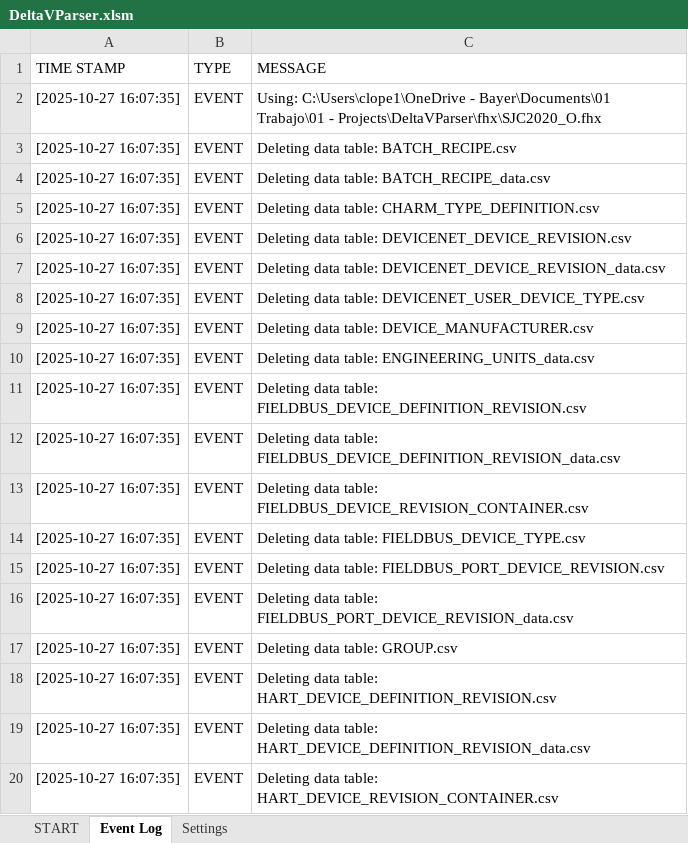
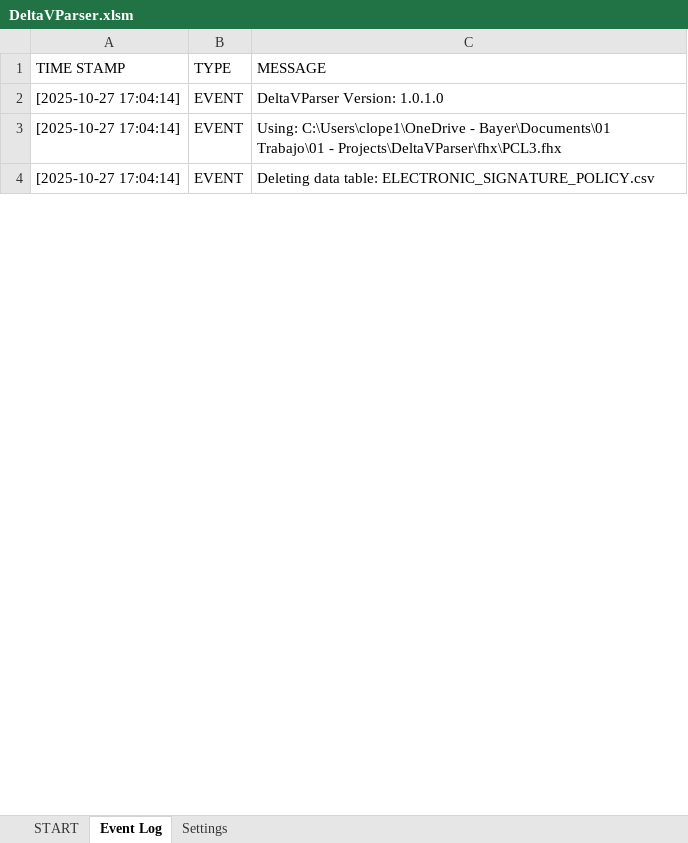
Before and after one commit to claudiolop/DeltaVParser, an Excel workbook: DeltaVParser.xlsm, sheet Event Log, drawn as a sheet; only a part is shown; values as stored, in another font and other column widths than the file's, no borders; table styles not drawn; removed rows and columns are numbered as before the commit, all else as after; the diff covers the shown part only; the diff names each change by its address in the sheet, - before the commit and + after, or states it on an @@ line.

Commit message:
Clean main and utils. Read version and line count from xlsm

```diff
--- a/DeltaVParser.xlsm (sheet Event Log)
+++ b/DeltaVParser.xlsm (sheet Event Log)
+row 2: [2025-10-27 17:04:14] | EVENT | DeltaVParser Version: 1.0.1.0
-A3 (TIME STAMP): [2025-10-27 16:07:35]
+A3 (TIME STAMP): [2025-10-27 17:04:14]
-C3 (MESSAGE): …Trabajo\01 - Projects\DeltaVParser\fhx\SJC2020_O.fhx
+C3 (MESSAGE): …Trabajo\01 - Projects\DeltaVParser\fhx\PCL3.fhx
-row 3: [2025-10-27 16:07:35] | EVENT | Deleting data table: BATCH_RECIPE.csv
-row 4: [2025-10-27 16:07:35] | EVENT | Deleting data table: BATCH_RECIPE_data.csv
-A4 (TIME STAMP): [2025-10-27 16:07:35]
+A4 (TIME STAMP): [2025-10-27 17:04:14]
-C4 (MESSAGE): …data table: CHARM_TYPE_DEFINITION.csv
+C4 (MESSAGE): …data table: ELECTRONIC_SIGNATURE_POLICY.csv
-row 6: [2025-10-27 16:07:35] | EVENT | Deleting data table: DEVICENET_DEVICE_REVISION.csv
-row 7: [2025-10-27 16:07:35] | EVENT | Deleting data table: DEVICENET_DEVICE_REVISION_data.csv
-row 8: [2025-10-27 16:07:35] | EVENT | Deleting data table: DEVICENET_USER_DEVICE_TYPE.csv
-row 9: [2025-10-27 16:07:35] | EVENT | Deleting data table: DEVICE_MANUFACTURER.csv
-row 10: [2025-10-27 16:07:35] | EVENT | Deleting data table: ENGINEERING_UNITS_data.csv
-row 11: [2025-10-27 16:07:35] | EVENT | Deleting data table: FIELDBUS_DEVICE_DEFINITION_REVISION.csv
-row 12: [2025-10-27 16:07:35] | EVENT | Deleting data table: FIELDBUS_DEVICE_DEFINITION_REVISION_data.csv
-row 13: [2025-10-27 16:07:35] | EVENT | Deleting data table: FIELDBUS_DEVICE_REVISION_CONTAINER.csv
-row 14: [2025-10-27 16:07:35] | EVENT | Deleting data table: FIELDBUS_DEVICE_TYPE.csv
-row 15: [2025-10-27 16:07:35] | EVENT | Deleting data table: FIELDBUS_PORT_DEVICE_REVISION.csv
-row 16: [2025-10-27 16:07:35] | EVENT | Deleting data table: FIELDBUS_PORT_DEVICE_REVISION_data.csv
-row 17: [2025-10-27 16:07:35] | EVENT | Deleting data table: GROUP.csv
-row 18: [2025-10-27 16:07:35] | EVENT | Deleting data table: HART_DEVICE_DEFINITION_REVISION.csv
-row 19: [2025-10-27 16:07:35] | EVENT | Deleting data table: HART_DEVICE_DEFINITION_REVISION_data.csv
-row 20: [2025-10-27 16:07:35] | EVENT | Deleting data table: HART_DEVICE_REVISION_CONTAINER.csv
```
Also changed, not shown: 7 added rows, 54 removed rows and 88 edited cells elsewhere in this sheet, sheet START, 6 other files.
